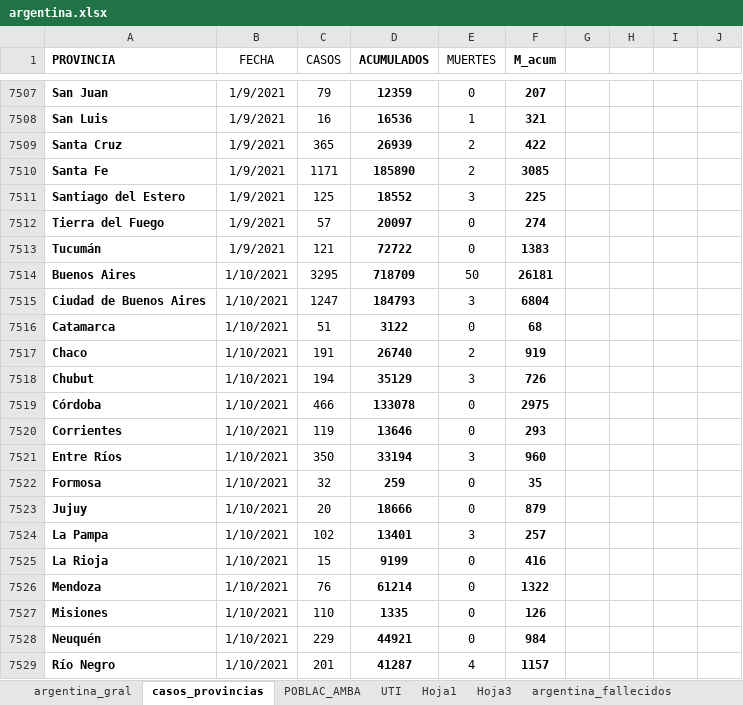
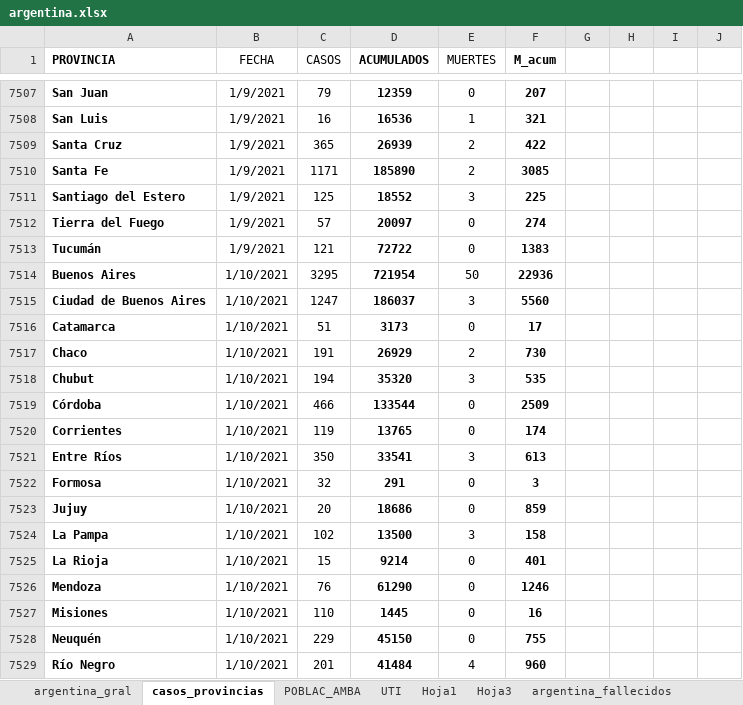
Before and after one commit to GIBD/covid, an Excel workbook: data/argentina.xlsx, sheet casos_provincias, drawn as a sheet; only a part is shown, gaps mark what is left out; values as stored, in another font and other column widths than the file's, no borders; conditional formats not drawn; the diff covers the shown part only; the diff names each change by its address in the sheet, - before the commit and + after, or states it on an @@ line.

```diff
--- a/data/argentina.xlsx (sheet casos_provincias)
+++ b/data/argentina.xlsx (sheet casos_provincias)
-D7514 (ACUMULADOS): 718709
+D7514 (ACUMULADOS): 721954
-F7514 (M_acum): 26181
+F7514 (M_acum): 22936
-D7515 (ACUMULADOS): 184793
+D7515 (ACUMULADOS): 186037
-F7515 (M_acum): 6804
+F7515 (M_acum): 5560
-D7516 (ACUMULADOS): 3122
+D7516 (ACUMULADOS): 3173
-F7516 (M_acum): 68
+F7516 (M_acum): 17
-D7517 (ACUMULADOS): 26740
+D7517 (ACUMULADOS): 26929
-F7517 (M_acum): 919
+F7517 (M_acum): 730
-D7518 (ACUMULADOS): 35129
+D7518 (ACUMULADOS): 35320
-F7518 (M_acum): 726
+F7518 (M_acum): 535
-D7519 (ACUMULADOS): 133078
+D7519 (ACUMULADOS): 133544
-F7519 (M_acum): 2975
+F7519 (M_acum): 2509
-D7520 (ACUMULADOS): 13646
+D7520 (ACUMULADOS): 13765
-F7520 (M_acum): 293
+F7520 (M_acum): 174
-D7521 (ACUMULADOS): 33194
+D7521 (ACUMULADOS): 33541
-F7521 (M_acum): 960
+F7521 (M_acum): 613
-D7522 (ACUMULADOS): 259
+D7522 (ACUMULADOS): 291
-F7522 (M_acum): 35
+F7522 (M_acum): 3
-D7523 (ACUMULADOS): 18666
+D7523 (ACUMULADOS): 18686
-F7523 (M_acum): 879
+F7523 (M_acum): 859
-D7524 (ACUMULADOS): 13401
+D7524 (ACUMULADOS): 13500
-F7524 (M_acum): 257
+F7524 (M_acum): 158
-D7525 (ACUMULADOS): 9199
+D7525 (ACUMULADOS): 9214
-F7525 (M_acum): 416
+F7525 (M_acum): 401
-D7526 (ACUMULADOS): 61214
+D7526 (ACUMULADOS): 61290
-F7526 (M_acum): 1322
+F7526 (M_acum): 1246
-D7527 (ACUMULADOS): 1335
+D7527 (ACUMULADOS): 1445
-F7527 (M_acum): 126
+F7527 (M_acum): 16
-D7528 (ACUMULADOS): 44921
+D7528 (ACUMULADOS): 45150
-F7528 (M_acum): 984
+F7528 (M_acum): 755
-D7529 (ACUMULADOS): 41287
+D7529 (ACUMULADOS): 41484
-F7529 (M_acum): 1157
+F7529 (M_acum): 960
```
Also changed, not shown: 192 added rows, 28 edited cells and cell formats elsewhere in this sheet, sheet Hoja3, sheet argentina_gral, hidden cells, data/entre_rios_casos.xlsx.
